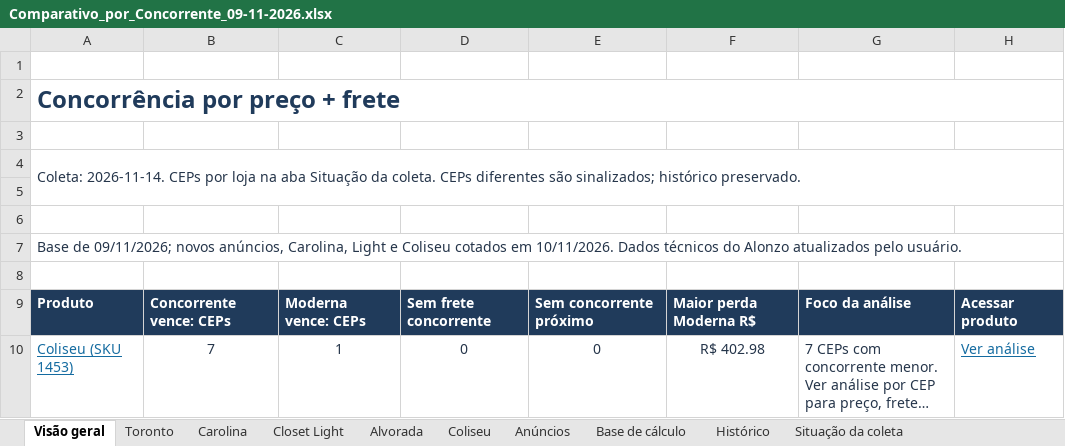
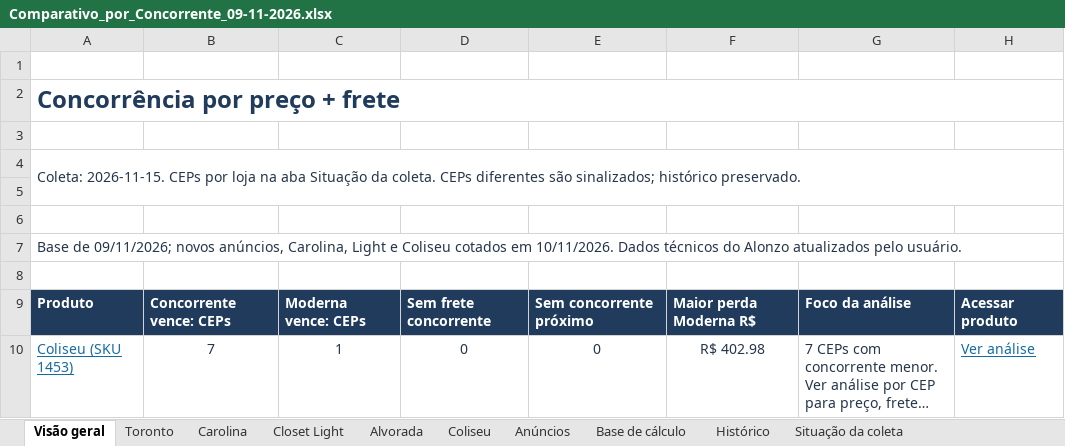
Before and after one commit to modernaamobilia/monitoramento-concorrencia-moderna, an Excel workbook: Comparativo_por_Concorrente_09-11-2026.xlsx, sheet Visão geral, drawn as a sheet; only a part is shown; long unchanged cells end in …; values as stored, in another font and other column widths than the file's, no borders; conditional formats not drawn; the diff names each change by its address in the sheet, - before the commit and + after, or states it on an @@ line.

```diff
--- a/Comparativo_por_Concorrente_09-11-2026.xlsx (sheet Visão geral)
+++ b/Comparativo_por_Concorrente_09-11-2026.xlsx (sheet Visão geral)
-A4: Coleta: 2026-11-14. CEPs por…
+A4: Coleta: 2026-11-15. CEPs por…
```
Also changed, not shown: sheet Histórico, sheet Situação da coleta, sheet Base de cálculo, sheet Toronto, sheet Coliseu, sheet Carolina, 3 more sheets, 6 other files.
